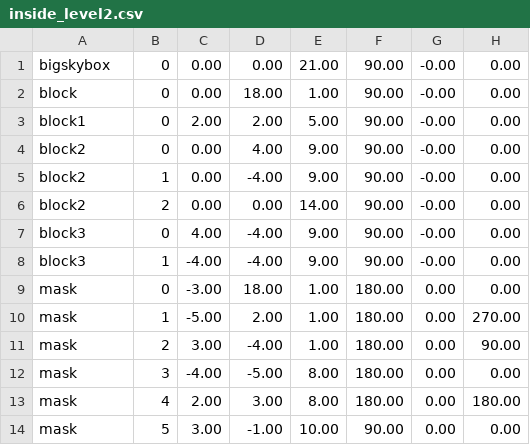
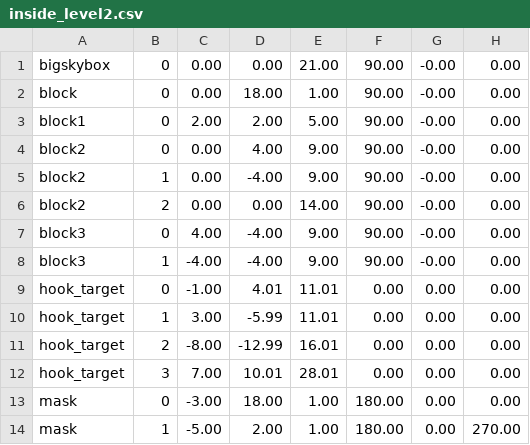
Before and after one commit to jsjolund/incanshift, a CSV file: android/assets/model/inside_level2.csv, drawn as a sheet; only a part is shown; the shorter side is filled out with more unchanged rows.

Commit message:
Updated models, started adding grappling snake

```diff
--- a/android/assets/model/inside_level2.csv
+++ b/android/assets/model/inside_level2.csv
@@ -8,2 +8,6 @@ block3;0;4.00;-4.00;9.00;90.00;-0.00;0.00
 block3;1;-4.00;-4.00;9.00;90.00;-0.00;0.00
+hook_target;0;-1.00;4.01;11.01;0.00;0.00;0.00
+hook_target;1;3.00;-5.99;11.01;0.00;0.00;0.00
+hook_target;2;-8.00;-12.99;16.01;0.00;0.00;0.00
+hook_target;3;7.00;10.01;28.01;0.00;0.00;0.00
 mask;0;-3.00;18.00;1.00;180.00;0.00;0.00
```
Also changed, not shown: android/assets/model/inside_level1.csv, android/assets/model/inside_level3.csv, 34 other files.
